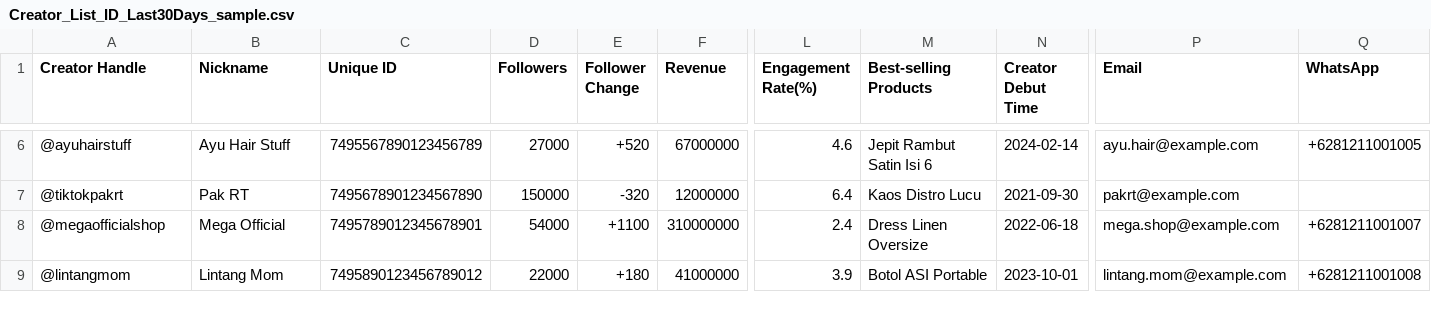
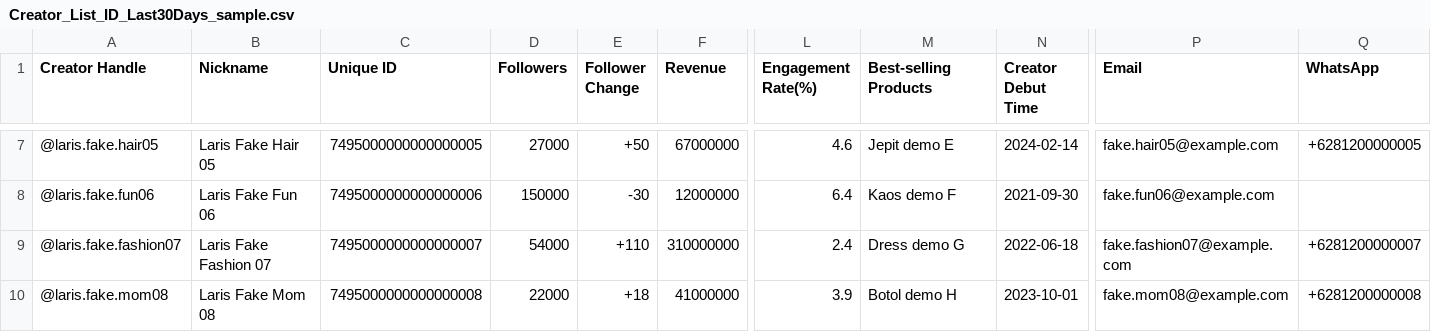
Before and after one commit to stevenwilson614/LarisID, a CSV file: affiliate/extension/sample/Creator_List_ID_Last30Days_sample.csv, drawn as a sheet; only a part is shown, gaps mark what is left out; addresses are those after the commit; the diff covers the shown part only; the diff names each change by its address in the sheet, - before the commit and + after, or states it on an @@ line.

```diff
--- a/affiliate/extension/sample/Creator_List_ID_Last30Days_sample.csv
+++ b/affiliate/extension/sample/Creator_List_ID_Last30Days_sample.csv
-A7 (Creator Handle): @ayuhairstuff
+A7 (Creator Handle): @laris.fake.hair05
-B7 (Nickname): Ayu Hair Stuff
+B7 (Nickname): Laris Fake Hair 05
-C7 (Unique ID): 7495567890123456789
+C7 (Unique ID): 7495000000000000005
-E7 (Follower Change): +520
+E7 (Follower Change): +50
-M7 (Best-selling Products): Jepit Rambut Satin Isi 6
+M7 (Best-selling Products): Jepit demo E
-P7 (Email): ayu.hair@example.com
+P7 (Email): fake.hair05@example.com
-Q7 (WhatsApp): +6281211001005
+Q7 (WhatsApp): +6281200000005
-A8 (Creator Handle): @tiktokpakrt
+A8 (Creator Handle): @laris.fake.fun06
-B8 (Nickname): Pak RT
+B8 (Nickname): Laris Fake Fun 06
-C8 (Unique ID): 7495678901234567890
+C8 (Unique ID): 7495000000000000006
-E8 (Follower Change): -320
+E8 (Follower Change): -30
-M8 (Best-selling Products): Kaos Distro Lucu
+M8 (Best-selling Products): Kaos demo F
-P8 (Email): pakrt@example.com
+P8 (Email): fake.fun06@example.com
-A9 (Creator Handle): @megaofficialshop
+A9 (Creator Handle): @laris.fake.fashion07
-B9 (Nickname): Mega Official
+B9 (Nickname): Laris Fake Fashion 07
-C9 (Unique ID): 7495789012345678901
+C9 (Unique ID): 7495000000000000007
-E9 (Follower Change): +1100
+E9 (Follower Change): +110
-M9 (Best-selling Products): Dress Linen Oversize
+M9 (Best-selling Products): Dress demo G
-P9 (Email): mega.shop@example.com
+P9 (Email): fake.fashion07@example.com
-Q9 (WhatsApp): +6281211001007
+Q9 (WhatsApp): +6281200000007
-A10 (Creator Handle): @lintangmom
+A10 (Creator Handle): @laris.fake.mom08
-B10 (Nickname): Lintang Mom
+B10 (Nickname): Laris Fake Mom 08
-C10 (Unique ID): 7495890123456789012
+C10 (Unique ID): 7495000000000000008
-E10 (Follower Change): +180
+E10 (Follower Change): +18
-M10 (Best-selling Products): Botol ASI Portable
+M10 (Best-selling Products): Botol demo H
-P10 (Email): lintang.mom@example.com
+P10 (Email): fake.mom08@example.com
-Q10 (WhatsApp): +6281211001008
+Q10 (WhatsApp): +6281200000008
```
Also changed, not shown: 1 added row and 76 edited cells elsewhere in this file, 4 other files.
